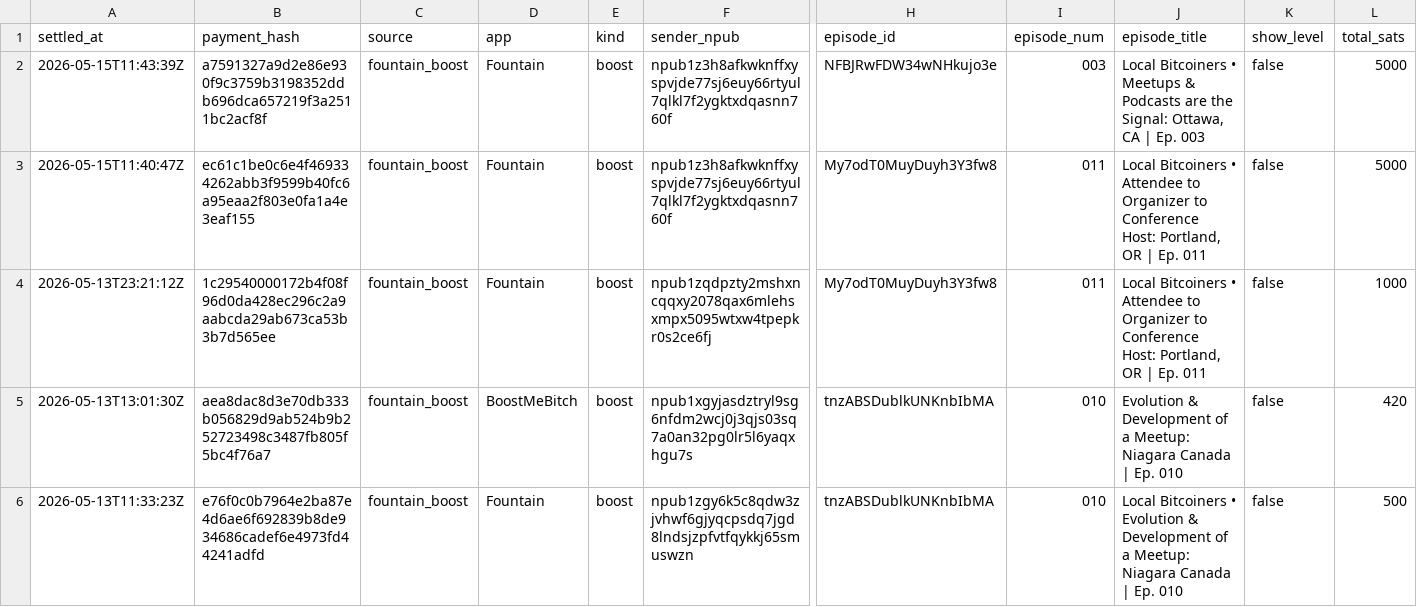
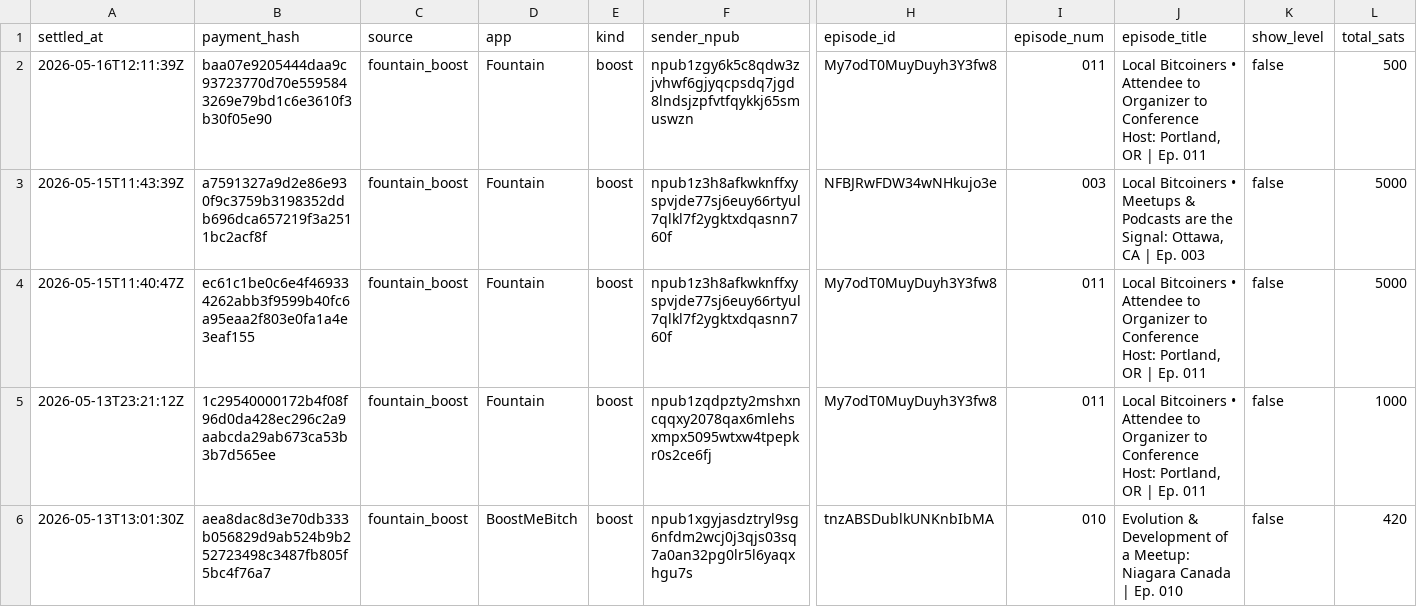
Before and after one commit to ChadFarrow/localbitcoiners, a CSV file: data/sats.csv, drawn as a sheet; only a part is shown, gaps mark what is left out; the shorter side is filled out with more unchanged rows; rows hold the shown columns only; the diff names each change by its address in the sheet, - before the commit and + after, or states it on an @@ line.

```diff
--- a/data/sats.csv
+++ b/data/sats.csv
+row 2: 2026-05-16T12:11:39Z | baa07e9205444daa9c93723770d70e5595843269e79bd1c6e3610f3b30f05e90 | fountain_boost | Fountain | boost | npub1zgy6k5c8qdw3zjvhwf6gjyqcpsdq7jgd8lndsjzpfvtfqykkj65smuswzn | My7odT0MuyDuyh3Y3fw8 | 011 | Local Bitcoiners • Attendee to Organizer to Conference Host: Portland, OR | Ep. 011 | false | 500
```
Also changed, not shown: data/fountain-api.csv, 4 other files.
